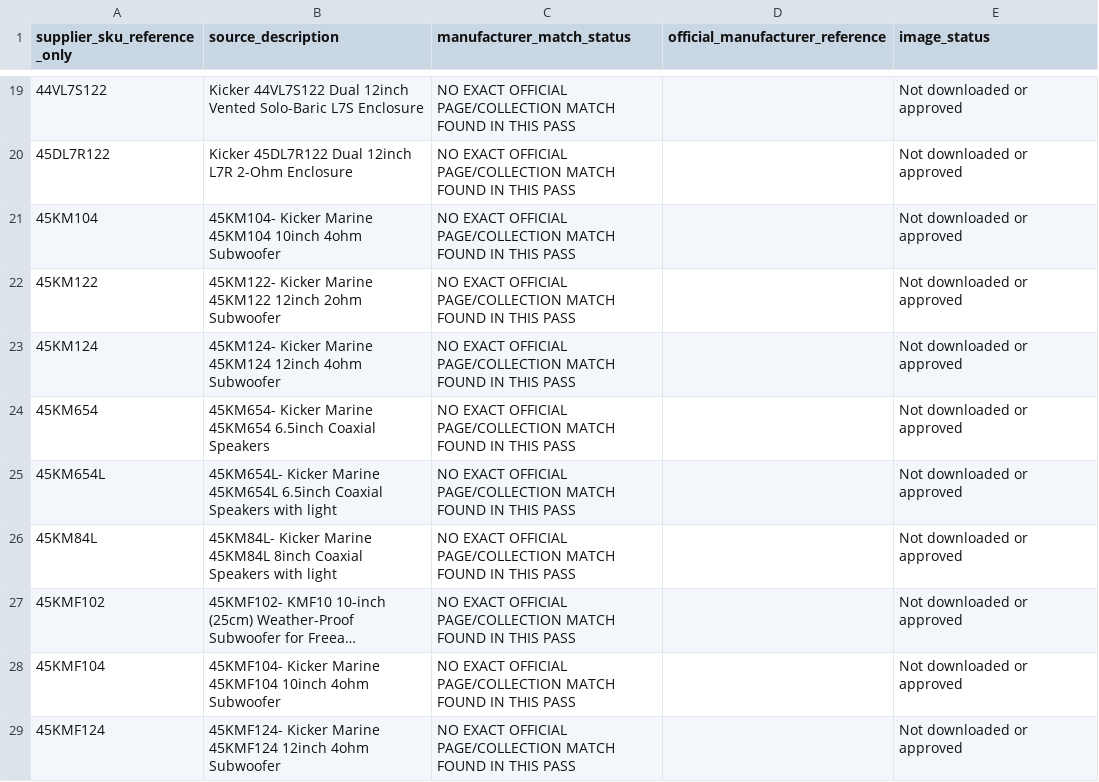
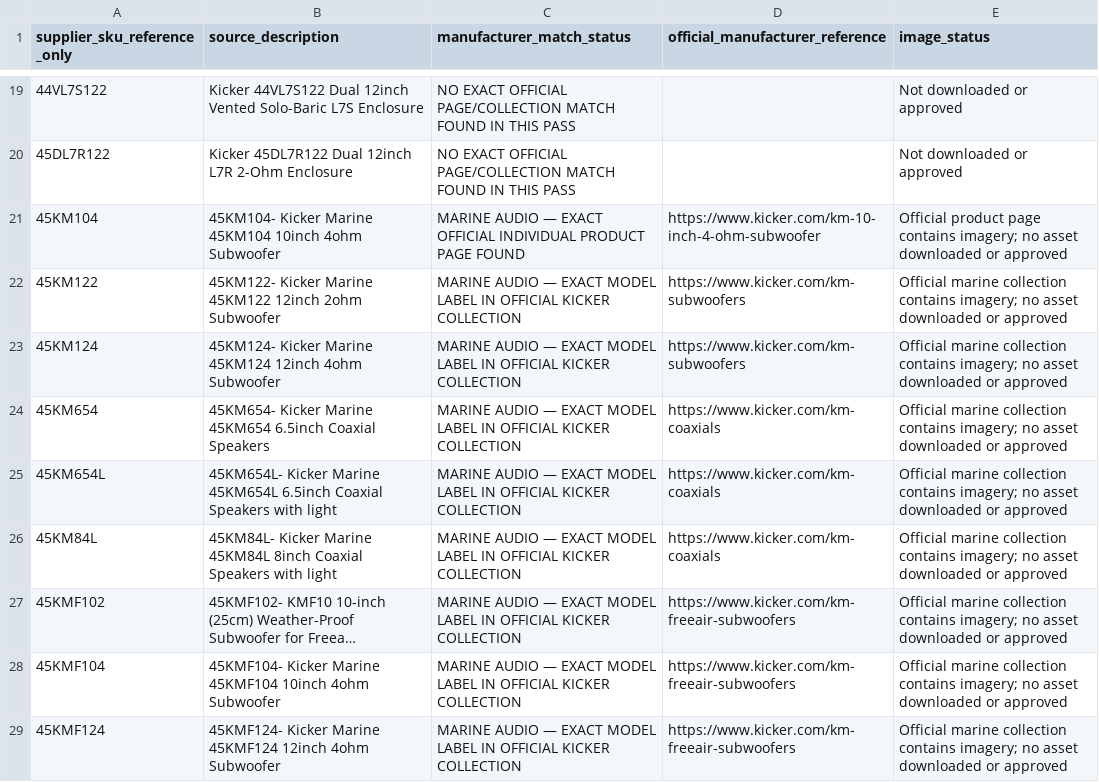
Before and after one commit to getwiredautoworx-max/get-wired-autoworx-store, a CSV file: catalogue-review/planetworld-kicker-official-model-audit.csv, drawn as a sheet; only a part is shown, gaps mark what is left out; long unchanged cells end in …; the diff covers the shown part only; the diff names each change by its address in the sheet, - before the commit and + after, or states it on an @@ line.

Commit message:
Add official Kicker marine page and collection matches to audit

```diff
--- a/catalogue-review/planetworld-kicker-official-model-audit.csv
+++ b/catalogue-review/planetworld-kicker-official-model-audit.csv
-C21 (manufacturer_match_status): NO EXACT OFFICIAL PAGE/COLLECTION MATCH FOUND IN THIS PASS
+C21 (manufacturer_match_status): MARINE AUDIO — EXACT OFFICIAL INDIVIDUAL PRODUCT PAGE FOUND
-D21 (official_manufacturer_reference): (empty)
+D21 (official_manufacturer_reference): https://www.kicker.com/km-10-inch-4-ohm-subwoofer
-E21 (image_status): Not downloaded or…
+E21 (image_status): Official product page contains imagery; no asset downloaded or…
-C22:C29 (manufacturer_match_status): NO EXACT OFFICIAL PAGE/COLLECTION MATCH FOUND IN THIS PASS
+C22:C29 (manufacturer_match_status): MARINE AUDIO — EXACT MODEL LABEL IN OFFICIAL KICKER COLLECTION
-D22:D23 (official_manufacturer_reference): (empty)
+D22:D23 (official_manufacturer_reference): https://www.kicker.com/km-subwoofers
-E22:E29 (image_status): Not downloaded or…
+E22:E29 (image_status): Official marine collection contains imagery; no asset downloaded or…
-D24:D26 (official_manufacturer_reference): (empty)
+D24:D26 (official_manufacturer_reference): https://www.kicker.com/km-coaxials
-D27:D29 (official_manufacturer_reference): (empty)
+D27:D29 (official_manufacturer_reference): https://www.kicker.com/km-freeair-subwoofers
```
Also changed, not shown: 54 edited cells elsewhere in this file.
